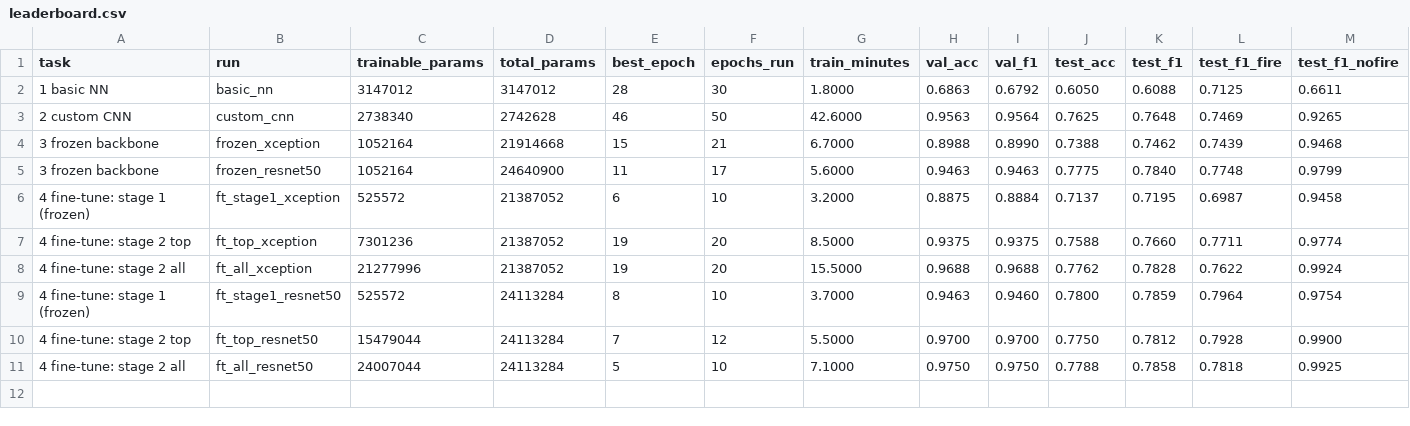
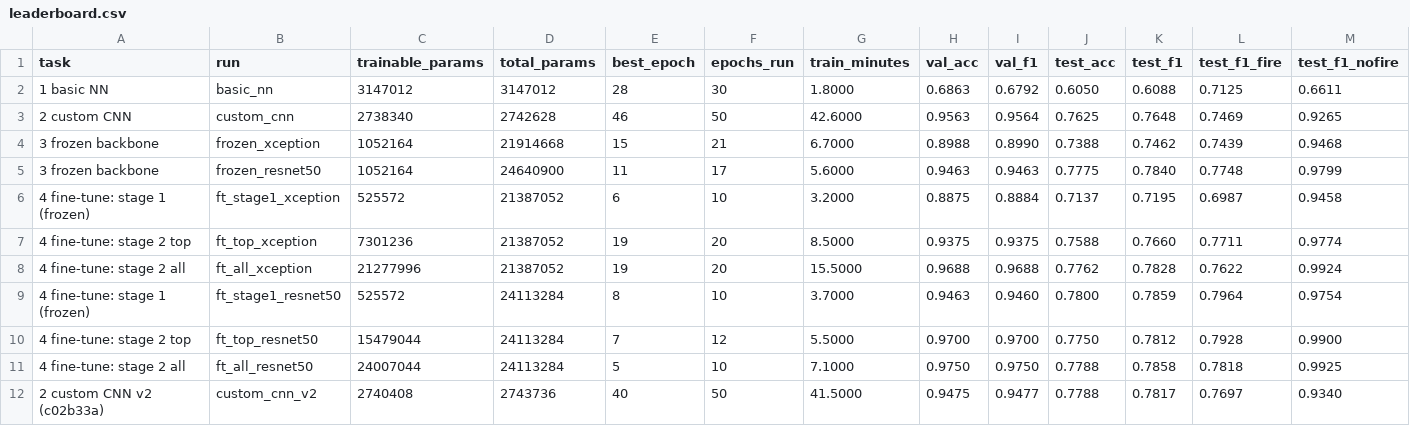
Before and after one commit to teddywristh/Fire-and-smoke-detection-using-D-Fire, a CSV file: results/leaderboard.csv, drawn as a sheet; only a part is shown; rows hold the shown columns only; the diff names each change by its address in the sheet, - before the commit and + after, or states it on an @@ line.

Commit message:
Add error analysis report and custom CNN v2 runs
Snapshot before folding the four tasks into self-contained notebooks:
REPORT.md with notebook 05 (where the models fail), and the custom CNN of
custom-complex-cnn c02b33a run on its own data (run A) and on the shared
pipeline (run B).

```diff
--- a/results/leaderboard.csv
+++ b/results/leaderboard.csv
+row 12: 2 custom CNN v2 (c02b33a) | custom_cnn_v2 | 2740408 | 2743736 | 40 | 50 | 41.5000 | 0.9475 | 0.9477 | 0.7788 | 0.7817 | 0.7697 | 0.9340
```
Also changed, not shown: 29 other files.
